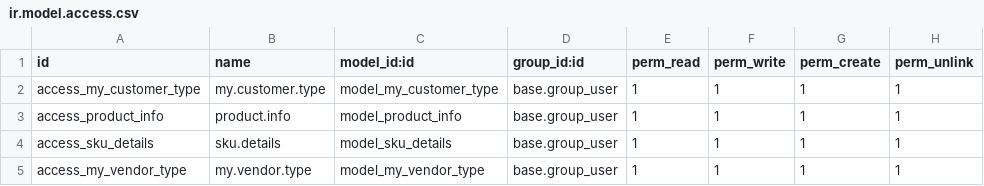
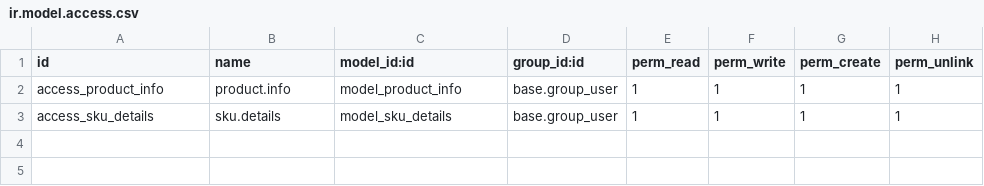
Before and after one commit to solidrockdev/solidrock, a CSV file: src_customer/security/ir.model.access.csv, drawn as a sheet.

```diff
--- a/src_customer/security/ir.model.access.csv
+++ b/src_customer/security/ir.model.access.csv
@@ -1,5 +1,3 @@
 id,name,model_id:id,group_id:id,perm_read,perm_write,perm_create,perm_unlink
-access_my_customer_type,my.customer.type,model_my_customer_type,base.group_user,1,1,1,1
 access_product_info,product.info,model_product_info,base.group_user,1,1,1,1
 access_sku_details,sku.details,model_sku_details,base.group_user,1,1,1,1
-access_my_vendor_type,my.vendor.type,model_my_vendor_type,base.group_user,1,1,1,1
```
Also changed, not shown: 12 other files.
